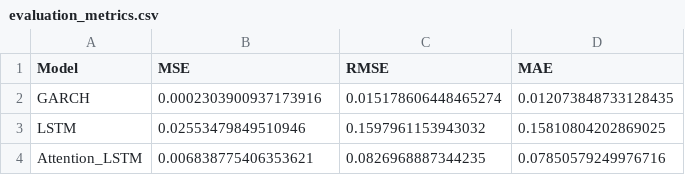
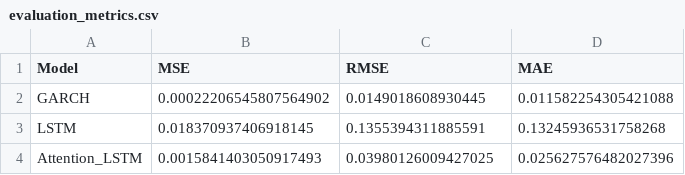
Before and after one commit to soham29640/Volatility_Predictor_App, a CSV file: outputs/predictions/evaluation_metrics.csv, drawn as a sheet.

```diff
--- a/outputs/predictions/evaluation_metrics.csv
+++ b/outputs/predictions/evaluation_metrics.csv
@@ -1,4 +1,4 @@
 Model,MSE,RMSE,MAE
-GARCH,0.0002303900937173916,0.015178606448465274,0.012073848733128435
-LSTM,0.02553479849510946,0.1597961153943032,0.15810804202869025
-Attention_LSTM,0.006838775406353621,0.0826968887344235,0.07850579249976716
+GARCH,0.00022206545807564902,0.0149018608930445,0.011582254305421088
+LSTM,0.018370937406918145,0.1355394311885591,0.13245936531758268
+Attention_LSTM,0.0015841403050917493,0.03980126009427025,0.025627576482027396
```
Also changed, not shown: outputs/predictions/attention_predictions.csv, outputs/predictions/attention_predictions_with_risk.csv, 13 other files.
